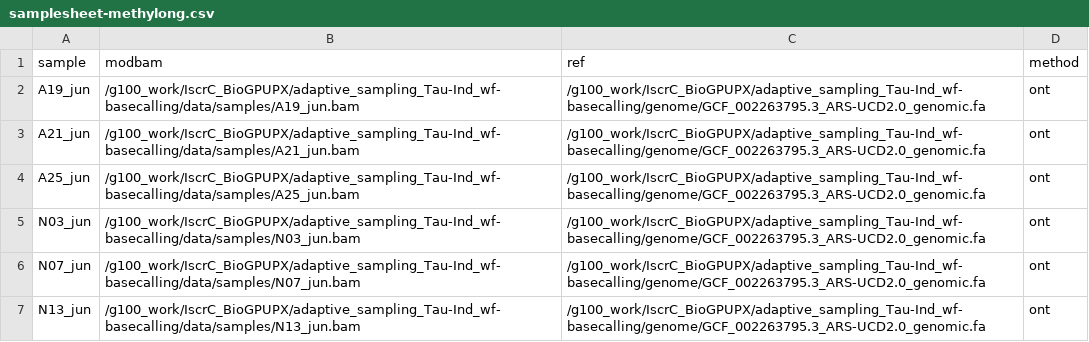
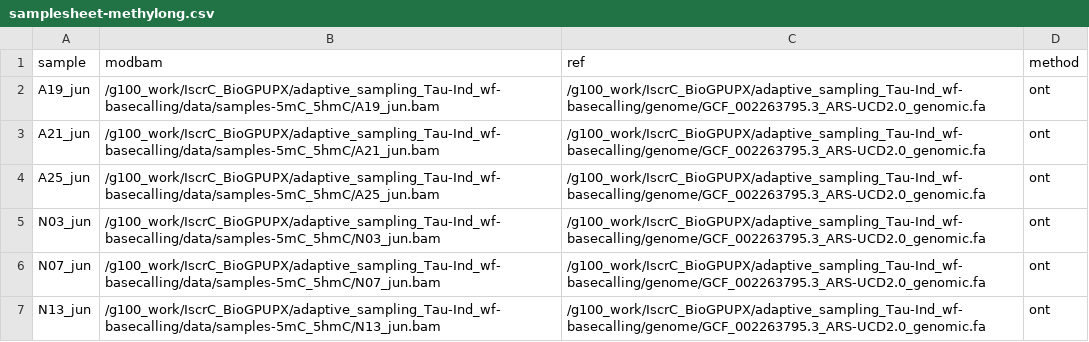
Before and after one commit to bunop/adaptive_sampling_Tau-Ind_wf-basecalling, a CSV file: conf/samplesheet-methylong.csv, drawn as a sheet.

```diff
--- a/conf/samplesheet-methylong.csv
+++ b/conf/samplesheet-methylong.csv
@@ -1,7 +1,7 @@
 sample,modbam,ref,method
-A19_jun,/g100_work/IscrC_BioGPUPX/adaptive_sampling_Tau-Ind_wf-basecalling/data/samples/A19_jun.bam,/g100_work/IscrC_BioGPUPX/adaptive_sampling_Tau-Ind_wf-basecalling/genome/GCF_002263795.3_ARS-UCD2.0_genomic.fa,ont
-A21_jun,/g100_work/IscrC_BioGPUPX/adaptive_sampling_Tau-Ind_wf-basecalling/data/samples/A21_jun.bam,/g100_work/IscrC_BioGPUPX/adaptive_sampling_Tau-Ind_wf-basecalling/genome/GCF_002263795.3_ARS-UCD2.0_genomic.fa,ont
-A25_jun,/g100_work/IscrC_BioGPUPX/adaptive_sampling_Tau-Ind_wf-basecalling/data/samples/A25_jun.bam,/g100_work/IscrC_BioGPUPX/adaptive_sampling_Tau-Ind_wf-basecalling/genome/GCF_002263795.3_ARS-UCD2.0_genomic.fa,ont
-N03_jun,/g100_work/IscrC_BioGPUPX/adaptive_sampling_Tau-Ind_wf-basecalling/data/samples/N03_jun.bam,/g100_work/IscrC_BioGPUPX/adaptive_sampling_Tau-Ind_wf-basecalling/genome/GCF_002263795.3_ARS-UCD2.0_genomic.fa,ont
-N07_jun,/g100_work/IscrC_BioGPUPX/adaptive_sampling_Tau-Ind_wf-basecalling/data/samples/N07_jun.bam,/g100_work/IscrC_BioGPUPX/adaptive_sampling_Tau-Ind_wf-basecalling/genome/GCF_002263795.3_ARS-UCD2.0_genomic.fa,ont
-N13_jun,/g100_work/IscrC_BioGPUPX/adaptive_sampling_Tau-Ind_wf-basecalling/data/samples/N13_jun.bam,/g100_work/IscrC_BioGPUPX/adaptive_sampling_Tau-Ind_wf-basecalling/genome/GCF_002263795.3_ARS-UCD2.0_genomic.fa,ont
+A19_jun,/g100_work/IscrC_BioGPUPX/adaptive_sampling_Tau-Ind_wf-basecalling/data/samples-5mC_5hmC/A19_jun.bam,/g100_work/IscrC_BioGPUPX/adaptive_sampling_Tau-Ind_wf-basecalling/genome/GCF_002263795.3_ARS-UCD2.0_genomic.fa,ont
+A21_jun,/g100_work/IscrC_BioGPUPX/adaptive_sampling_Tau-Ind_wf-basecalling/data/samples-5mC_5hmC/A21_jun.bam,/g100_work/IscrC_BioGPUPX/adaptive_sampling_Tau-Ind_wf-basecalling/genome/GCF_002263795.3_ARS-UCD2.0_genomic.fa,ont
+A25_jun,/g100_work/IscrC_BioGPUPX/adaptive_sampling_Tau-Ind_wf-basecalling/data/samples-5mC_5hmC/A25_jun.bam,/g100_work/IscrC_BioGPUPX/adaptive_sampling_Tau-Ind_wf-basecalling/genome/GCF_002263795.3_ARS-UCD2.0_genomic.fa,ont
+N03_jun,/g100_work/IscrC_BioGPUPX/adaptive_sampling_Tau-Ind_wf-basecalling/data/samples-5mC_5hmC/N03_jun.bam,/g100_work/IscrC_BioGPUPX/adaptive_sampling_Tau-Ind_wf-basecalling/genome/GCF_002263795.3_ARS-UCD2.0_genomic.fa,ont
+N07_jun,/g100_work/IscrC_BioGPUPX/adaptive_sampling_Tau-Ind_wf-basecalling/data/samples-5mC_5hmC/N07_jun.bam,/g100_work/IscrC_BioGPUPX/adaptive_sampling_Tau-Ind_wf-basecalling/genome/GCF_002263795.3_ARS-UCD2.0_genomic.fa,ont
+N13_jun,/g100_work/IscrC_BioGPUPX/adaptive_sampling_Tau-Ind_wf-basecalling/data/samples-5mC_5hmC/N13_jun.bam,/g100_work/IscrC_BioGPUPX/adaptive_sampling_Tau-Ind_wf-basecalling/genome/GCF_002263795.3_ARS-UCD2.0_genomic.fa,ont
```
Also changed, not shown: 7 other files.
